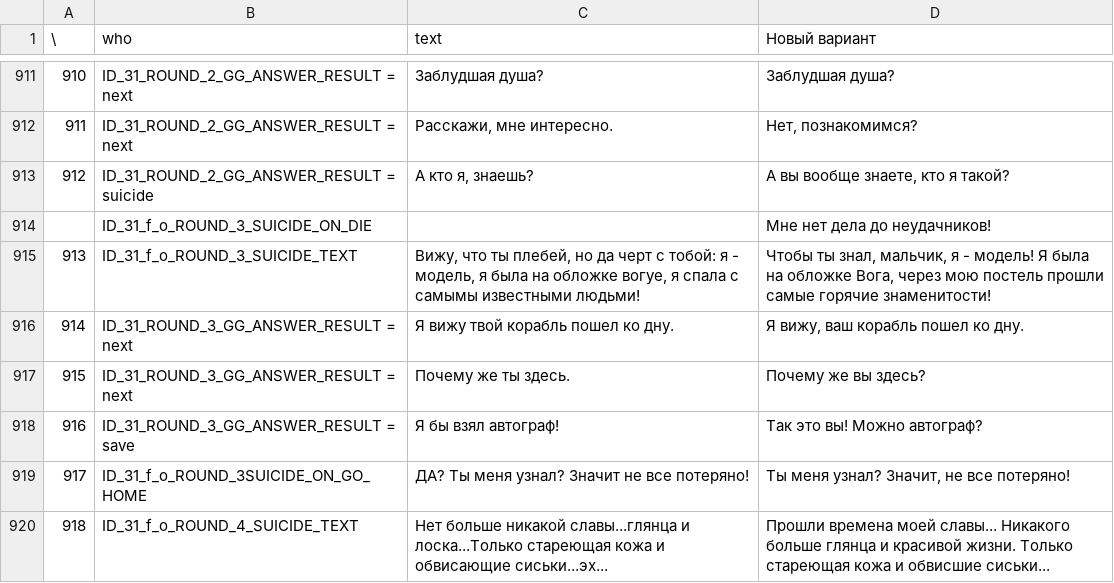
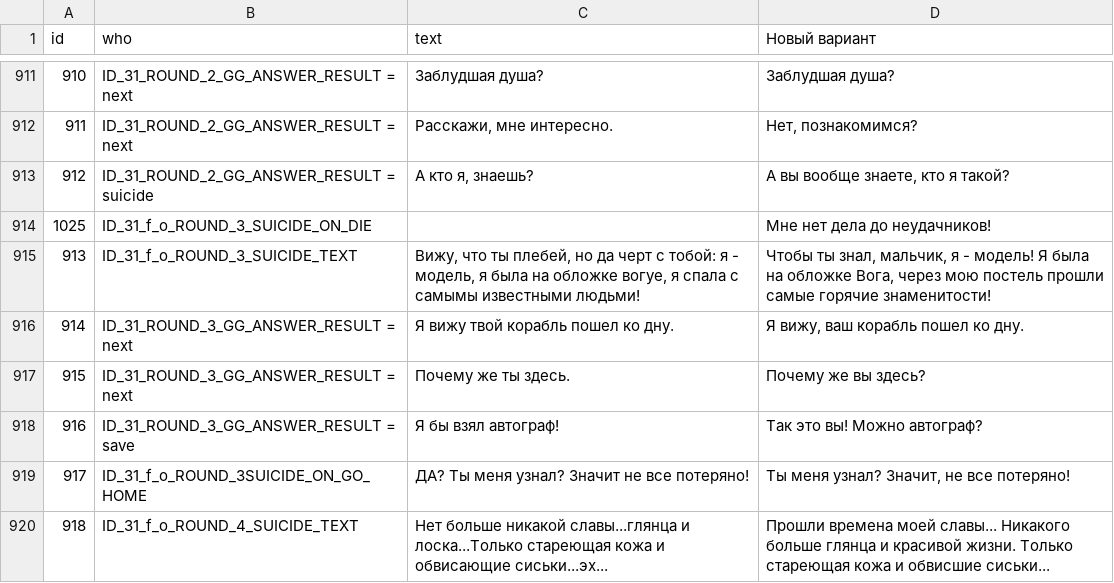
Before and after one commit to Chafear/SnowCustomizationJob, a CSV file: Dialogue.csv, drawn as a sheet; only a part is shown, gaps mark what is left out; the diff covers the shown part only.

```diff
--- a/Dialogue.csv
+++ b/Dialogue.csv
@@ -1 +1 @@
-\;who;text;Новый вариант;;;;;;;;;;;;;;;;;;;;;
+id;who;text;Новый вариант;;;;;;;;;;;;;;;;;;;;;
@@ -916,3 +913,3 @@
 912;ID_31_ROUND_2_GG_ANSWER_RESULT = suicide;А кто я, знаешь?;А вы вообще знаете, кто я такой?;;;;;;;;;;;;;;;;;;;;;
-;ID_31_f_o_ROUND_3_SUICIDE_ON_DIE;;Мне нет дела до неудачников!;;;;;;;;;;;;;;;;;;;;;
+1025;ID_31_f_o_ROUND_3_SUICIDE_ON_DIE;;Мне нет дела до неудачников!;;;;;;;;;;;;;;;;;;;;;
 913;ID_31_f_o_ROUND_3_SUICIDE_TEXT;Вижу, что ты плебей, но да черт с тобой: я - модель, я была на обложке вогуе, я спала с самымы известными людьми!;Чтобы ты знал, мальчик, я - модель! Я была на обложке Вога, через мою постель прошли самые горячие знаменитости!;;;;;;;;;;;;;;;;;;;;;
```
Also changed, not shown: 5 edited cells elsewhere in this file, 1 other file.
